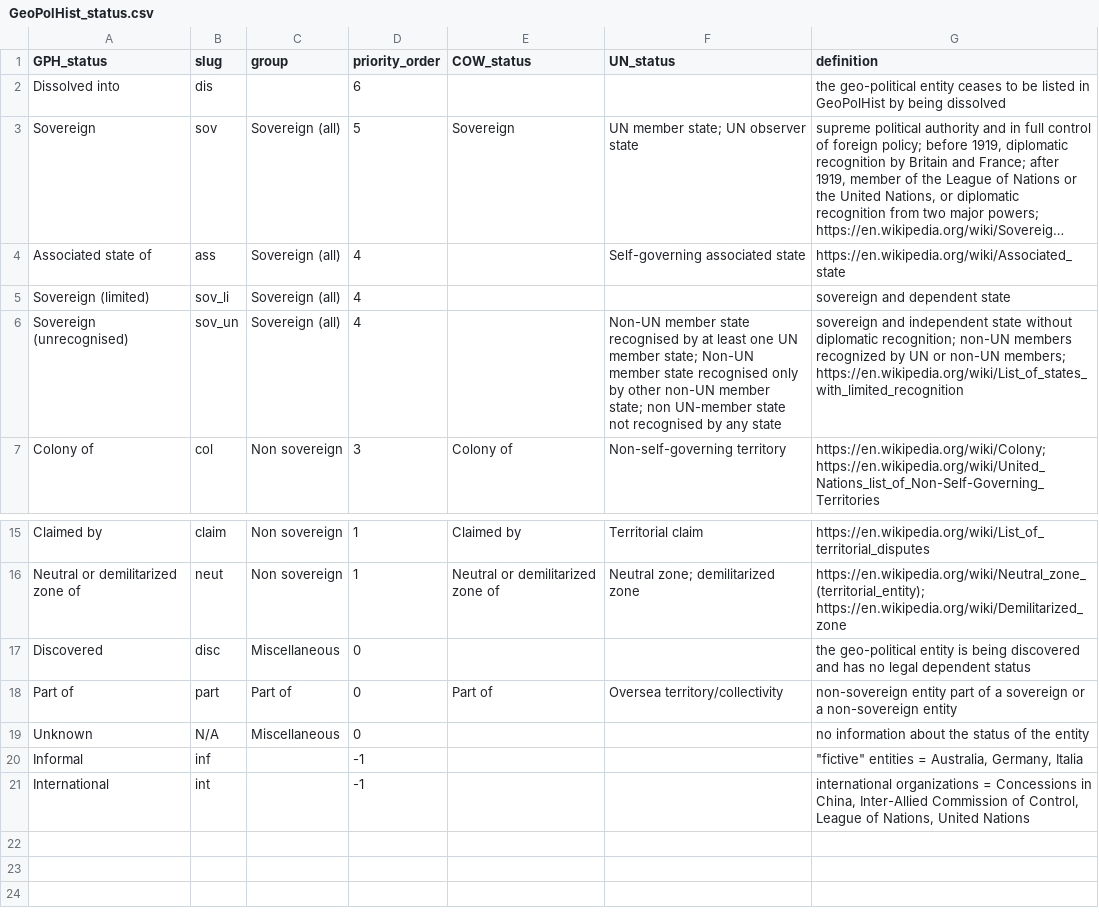
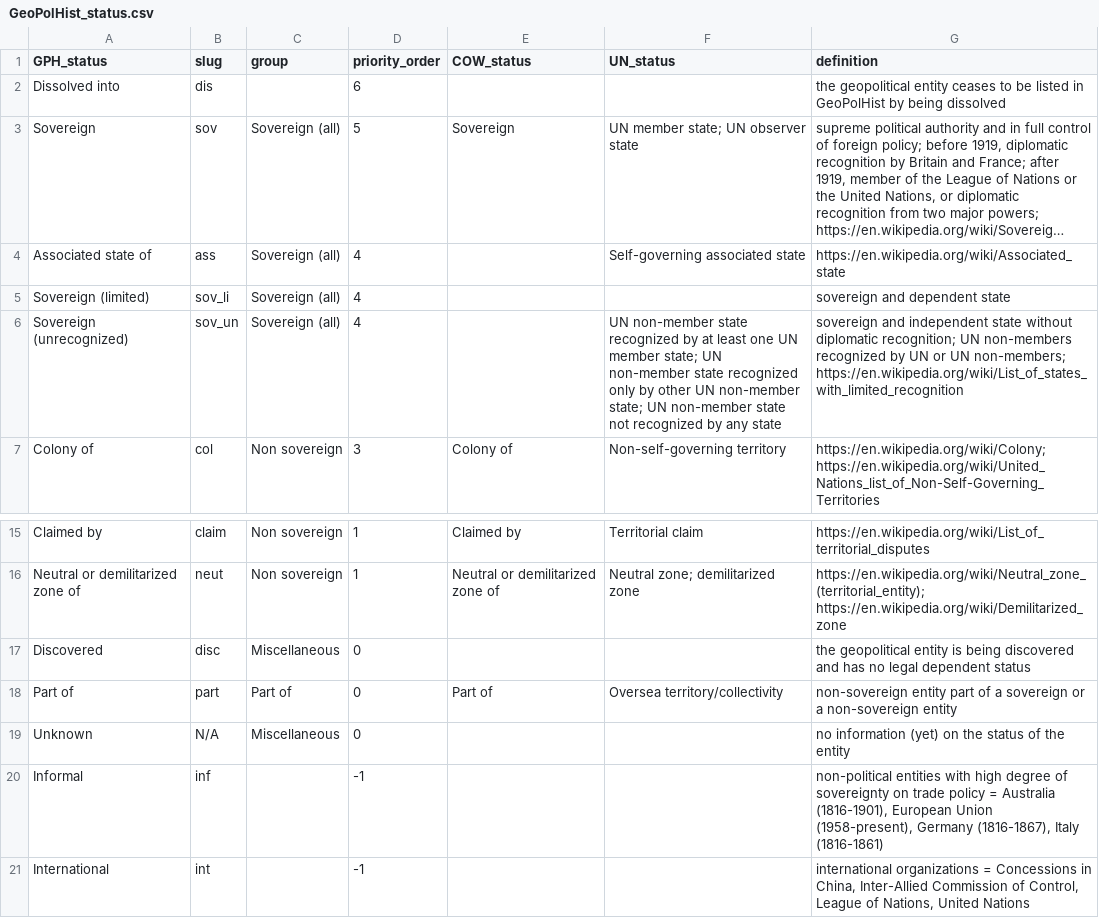
Before and after one commit to medialab/GeoPolHist, a CSV file: data/GeoPolHist_status.csv, drawn as a sheet; only a part is shown, gaps mark what is left out; long unchanged cells end in …; the diff names each change by its address in the sheet, - before the commit and + after, or states it on an @@ line.

```diff
--- a/data/GeoPolHist_status.csv
+++ b/data/GeoPolHist_status.csv
-G2 (definition): the geo-political entity ceases…
+G2 (definition): the geopolitical entity ceases…
-A6 (GPH_status): Sovereign (unrecognised)
+A6 (GPH_status): Sovereign (unrecognized)
-F6 (UN_status): Non-UN member state recognised by at least one UN member state; Non-UN member state recognised only by other non-UN member state; non UN-member state not recognised by any…
+F6 (UN_status): UN non-member state recognized by at least one UN member state; UN non-member state recognized only by other UN non-member state; UN non-member state not recognized by any…
-G6 (definition): …diplomatic recognition; non-UN members recognized by UN or non-UN members; https://en.wikipedia.org/wiki/List_of_states_with_limited_recognition
+G6 (definition): …diplomatic recognition; UN non-members recognized by UN or UN non-members; https://en.wikipedia.org/wiki/List_of_states_with_limited_recognition
-G17 (definition): the geo-political entity is…
+G17 (definition): the geopolitical entity is…
-G19 (definition): no information about the status…
+G19 (definition): no information (yet) on the status…
-G20 (definition): "fictive" entities = Australia, Germany, Italia
+G20 (definition): non-political entities with high degree of sovereignty on trade policy = Australia (1816-1901), European Union (1958-present), Germany (1816-1867), Italy (1816-1861)
```
Also changed, not shown: data/GeoPolHist_entities.csv, data/GeoPolHist_entities_status_in_time.csv.
